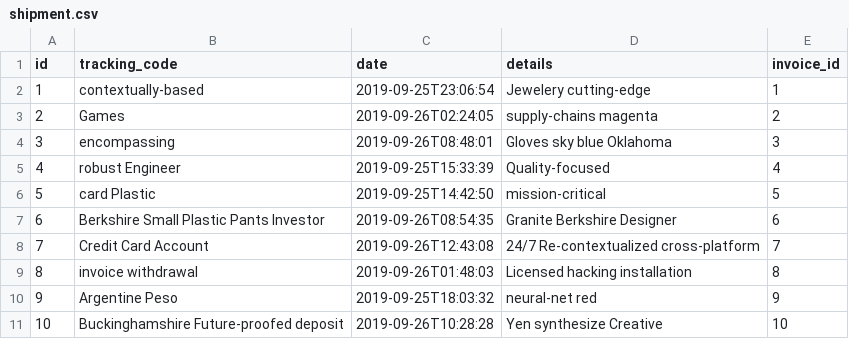
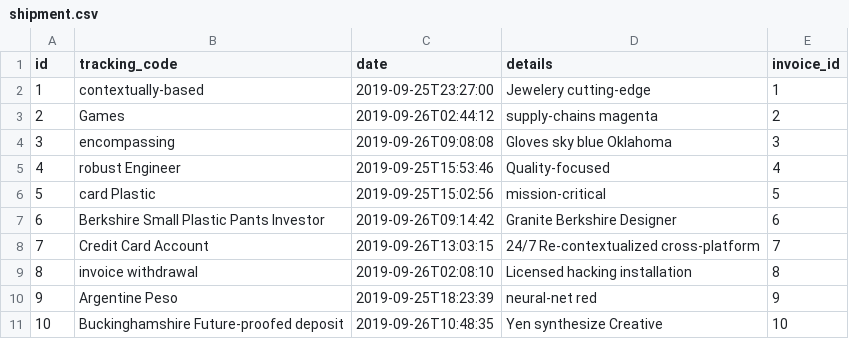
Before and after one commit to diracsystems/invoice, a CSV file: src/main/resources/config/liquibase/fake-data/shipment.csv, drawn as a sheet.

```diff
--- a/src/main/resources/config/liquibase/fake-data/shipment.csv
+++ b/src/main/resources/config/liquibase/fake-data/shipment.csv
@@ -1,11 +1,11 @@
 id;tracking_code;date;details;invoice_id
-1;contextually-based;2019-09-25T23:06:54;Jewelery cutting-edge;1
-2;Games;2019-09-26T02:24:05;supply-chains magenta;2
-3;encompassing;2019-09-26T08:48:01;Gloves sky blue Oklahoma;3
-4;robust Engineer;2019-09-25T15:33:39;Quality-focused;4
-5;card Plastic;2019-09-25T14:42:50;mission-critical;5
-6;Berkshire Small Plastic Pants Investor;2019-09-26T08:54:35;Granite Berkshire Designer;6
-7;Credit Card Account;2019-09-26T12:43:08;24/7 Re-contextualized cross-platform;7
-8;invoice withdrawal;2019-09-26T01:48:03;Licensed hacking installation;8
-9;Argentine Peso;2019-09-25T18:03:32;neural-net red;9
-10;Buckinghamshire Future-proofed deposit;2019-09-26T10:28:28;Yen synthesize Creative;10
+1;contextually-based;2019-09-25T23:27:00;Jewelery cutting-edge;1
+2;Games;2019-09-26T02:44:12;supply-chains magenta;2
+3;encompassing;2019-09-26T09:08:08;Gloves sky blue Oklahoma;3
+4;robust Engineer;2019-09-25T15:53:46;Quality-focused;4
+5;card Plastic;2019-09-25T15:02:56;mission-critical;5
+6;Berkshire Small Plastic Pants Investor;2019-09-26T09:14:42;Granite Berkshire Designer;6
+7;Credit Card Account;2019-09-26T13:03:15;24/7 Re-contextualized cross-platform;7
+8;invoice withdrawal;2019-09-26T02:08:10;Licensed hacking installation;8
+9;Argentine Peso;2019-09-25T18:23:39;neural-net red;9
+10;Buckinghamshire Future-proofed deposit;2019-09-26T10:48:35;Yen synthesize Creative;10
```
Also changed, not shown: src/main/resources/config/liquibase/fake-data/invoice.csv, 24 other files.
